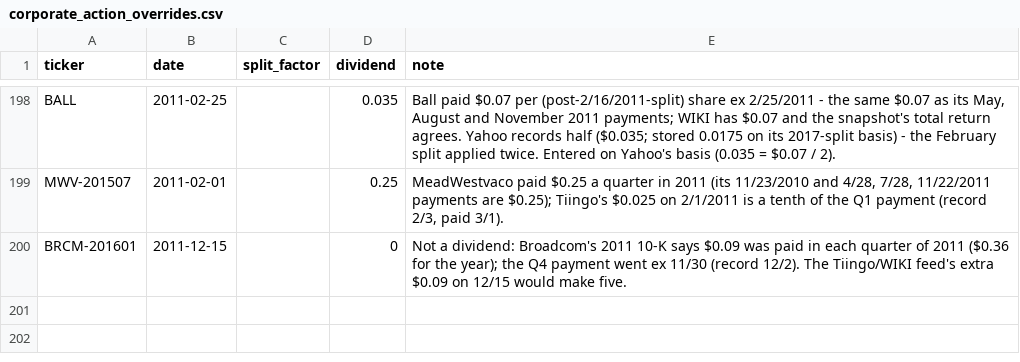
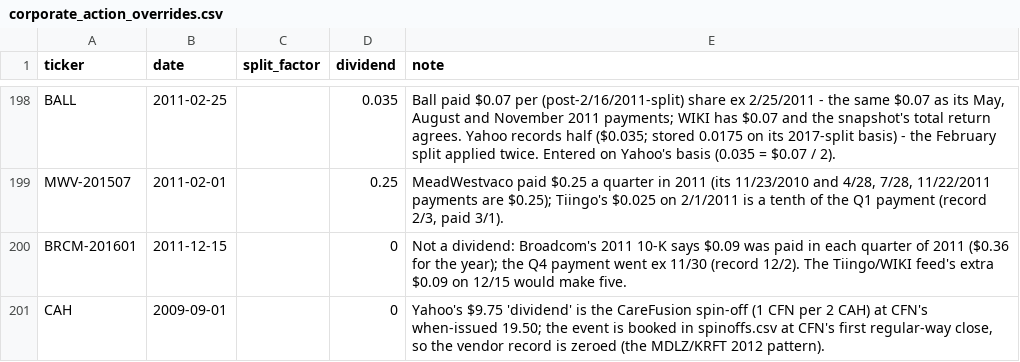
Before and after one commit to Johnbrick123/sp500-data, a CSV file: corporate_action_overrides.csv, drawn as a sheet; only a part is shown, gaps mark what is left out.

```diff
--- a/corporate_action_overrides.csv
+++ b/corporate_action_overrides.csv
@@ -200 +200,2 @@ MWV-201507,2011-02-01,,0.25,"MeadWestvaco paid $0.25 a quarter in 2011 (its 11/2
 BRCM-201601,2011-12-15,,0,"Not a dividend: Broadcom's 2011 10-K says $0.09 was paid in each quarter of 2011 ($0.36 for the year); the Q4 payment went ex 11/30 (record 12/2). The Tiingo/WIKI feed's extra $0.09 on 12/15 would make five."
+CAH,2009-09-01,,0,"Yahoo's $9.75 'dividend' is the CareFusion spin-off (1 CFN per 2 CAH) at CFN's when-issued 19.50; the event is booked in spinoffs.csv at CFN's first regular-way close, so the vendor record is zeroed (the MDLZ/KRFT 2012 pattern)."
```
Also changed, not shown: spinoffs.csv.
